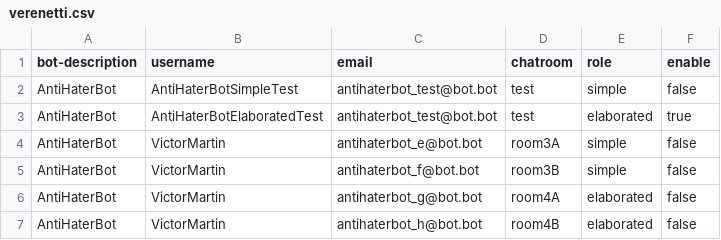
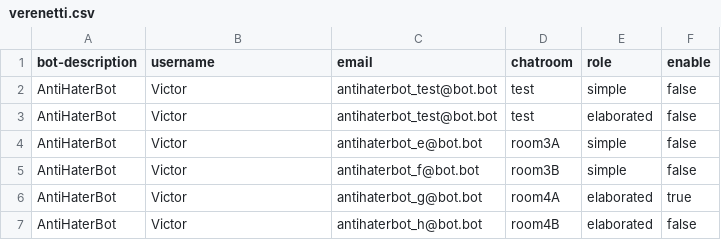
Before and after one commit to illiamanlau/Delibexplatform, a CSV file: assets/experiment-descriptions/verenetti.csv, drawn as a sheet.

Commit message:
Update defaults in assets/ folder

```diff
--- a/assets/experiment-descriptions/verenetti.csv
+++ b/assets/experiment-descriptions/verenetti.csv
@@ -1,7 +1,7 @@
 bot-description,username,email,chatroom,role,enable
-AntiHaterBot,AntiHaterBotSimpleTest,antihaterbot_test@bot.bot,test,simple,false
-AntiHaterBot,AntiHaterBotElaboratedTest,antihaterbot_test@bot.bot,test,elaborated,true
-AntiHaterBot,VictorMartin,antihaterbot_e@bot.bot,room3A,simple,false
-AntiHaterBot,VictorMartin,antihaterbot_f@bot.bot,room3B,simple,false
-AntiHaterBot,VictorMartin,antihaterbot_g@bot.bot,room4A,elaborated,false
-AntiHaterBot,VictorMartin,antihaterbot_h@bot.bot,room4B,elaborated,false
+AntiHaterBot,Victor,antihaterbot_test@bot.bot,test,simple,false
+AntiHaterBot,Victor,antihaterbot_test@bot.bot,test,elaborated,false
+AntiHaterBot,Victor,antihaterbot_e@bot.bot,room3A,simple,false
+AntiHaterBot,Victor,antihaterbot_f@bot.bot,room3B,simple,false
+AntiHaterBot,Victor,antihaterbot_g@bot.bot,room4A,elaborated,true
+AntiHaterBot,Victor,antihaterbot_h@bot.bot,room4B,elaborated,false
```
Also changed, not shown: assets/rooms.csv, 5 other files.
